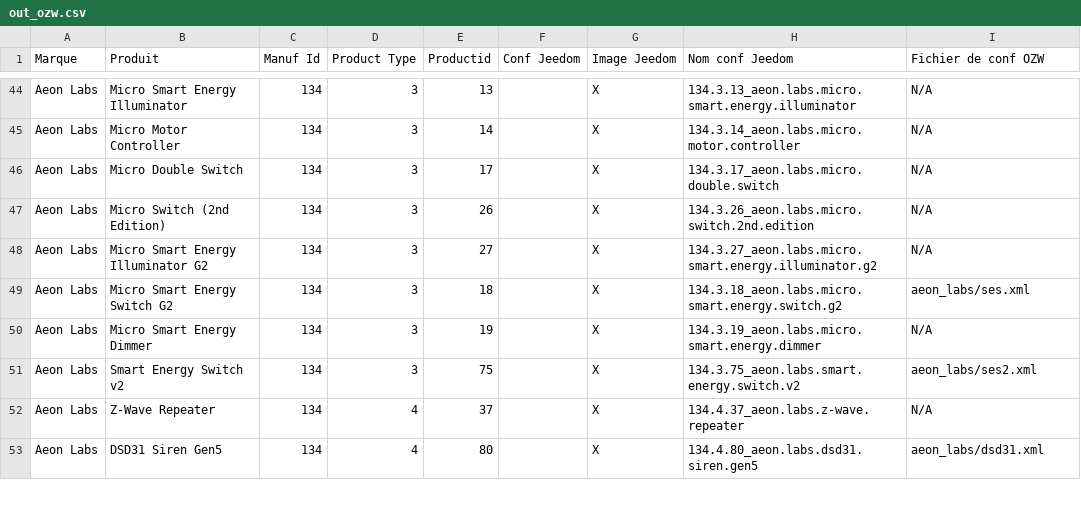
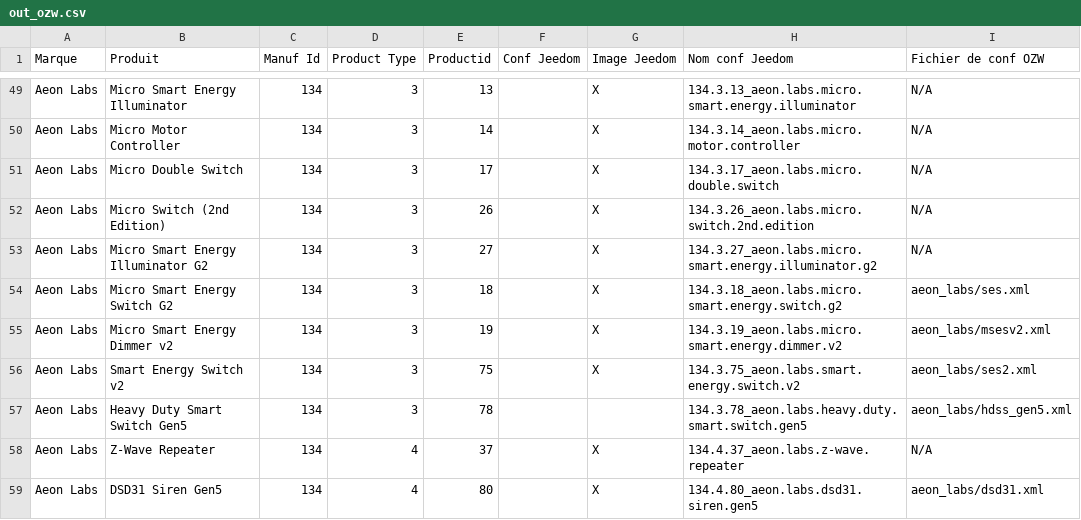
Before and after one commit to jeedom/plugin-openzwave, a CSV file: ressources/parsemanuf/out_ozw.csv, drawn as a sheet; only a part is shown, gaps mark what is left out; the diff covers the shown part only.

Commit message:
conf update

```diff
--- a/ressources/parsemanuf/out_ozw.csv
+++ b/ressources/parsemanuf/out_ozw.csv
@@ -49,4 +54,5 @@ Aeon Labs;Micro Smart Energy Illuminator G2;134;3;27;;X;134.3.27_aeon.labs.micro
 Aeon Labs;Micro Smart Energy Switch G2;134;3;18;;X;134.3.18_aeon.labs.micro.smart.energy.switch.g2;aeon_labs/ses.xml
-Aeon Labs;Micro Smart Energy Dimmer;134;3;19;;X;134.3.19_aeon.labs.micro.smart.energy.dimmer;N/A
+Aeon Labs;Micro Smart Energy Dimmer v2;134;3;19;;X;134.3.19_aeon.labs.micro.smart.energy.dimmer.v2;aeon_labs/msesv2.xml
 Aeon Labs;Smart Energy Switch v2;134;3;75;;X;134.3.75_aeon.labs.smart.energy.switch.v2;aeon_labs/ses2.xml
+Aeon Labs;Heavy Duty Smart Switch Gen5;134;3;78;;;134.3.78_aeon.labs.heavy.duty.smart.switch.gen5;aeon_labs/hdss_gen5.xml
 Aeon Labs;Z-Wave Repeater;134;4;37;;X;134.4.37_aeon.labs.z-wave.repeater;N/A
```
Also changed, not shown: 12 added rows and 16 edited cells elsewhere in this file, ressources/parsemanuf/no_ozw.csv, 13 other files.
